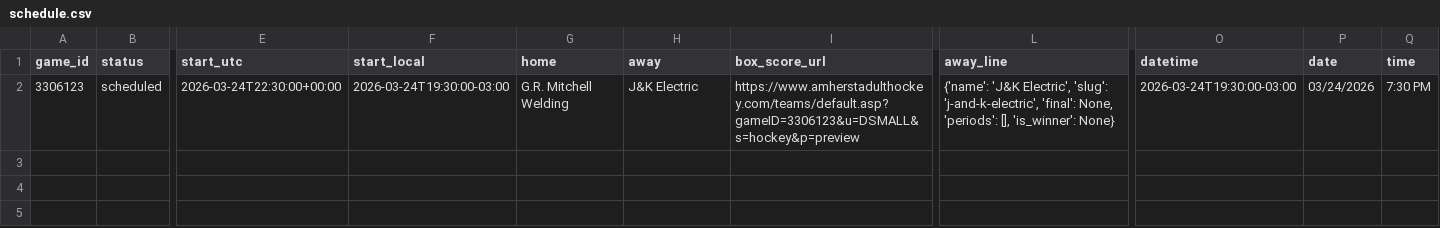
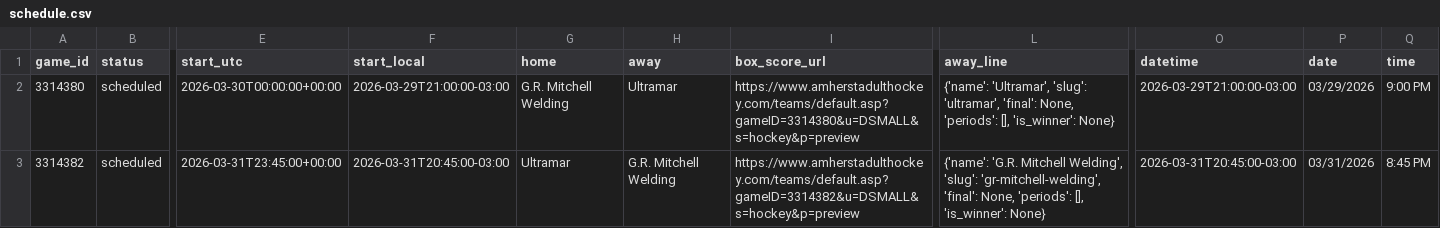
Before and after one commit to ThomasMcCrossin/aahlscraper, a CSV file: data/schedule.csv, drawn as a sheet; only a part is shown, gaps mark what is left out; rows hold the shown columns only; the diff names each change by its address in the sheet, - before the commit and + after, or states it on an @@ line.

```diff
--- a/data/schedule.csv
+++ b/data/schedule.csv
-A2 (game_id): 3306123
+A2 (game_id): 3314380
-E2 (start_utc): 2026-03-24T22:30:00+00:00
+E2 (start_utc): 2026-03-30T00:00:00+00:00
-F2 (start_local): 2026-03-24T19:30:00-03:00
+F2 (start_local): 2026-03-29T21:00:00-03:00
-H2 (away): J&K Electric
+H2 (away): Ultramar
-I2 (box_score_url): https://www.amherstadulthockey.com/teams/default.asp?gameID=3306123&u=DSMALL&s=hockey&p=preview
+I2 (box_score_url): https://www.amherstadulthockey.com/teams/default.asp?gameID=3314380&u=DSMALL&s=hockey&p=preview
-L2 (away_line): {'name': 'J&K Electric', 'slug': 'j-and-k-electric', 'final': None,…
+L2 (away_line): {'name': 'Ultramar', 'slug': 'ultramar', 'final': None,…
-O2 (datetime): 2026-03-24T19:30:00-03:00
+O2 (datetime): 2026-03-29T21:00:00-03:00
-P2 (date): 03/24/2026
+P2 (date): 03/29/2026
-Q2 (time): 7:30 PM
+Q2 (time): 9:00 PM
+row 3: 3314382 | scheduled | 2026-03-31T23:45:00+00:00 | 2026-03-31T20:45:00-03:00 | Ultramar | G.R. Mitchell Welding | https://www.amherstadulthockey.com/teams/default.asp?gameID=3314382&u=DSMALL&s=hockey&p=preview | {'name': 'G.R. Mitchell Welding', 'slug': 'gr-mitchell-welding', 'final': None, 'periods': [], 'is_winner': None} | 2026-03-31T20:45:00-03:00 | 03/31/2026 | 8:45 PM
```
Also changed, not shown: 5 other files.
